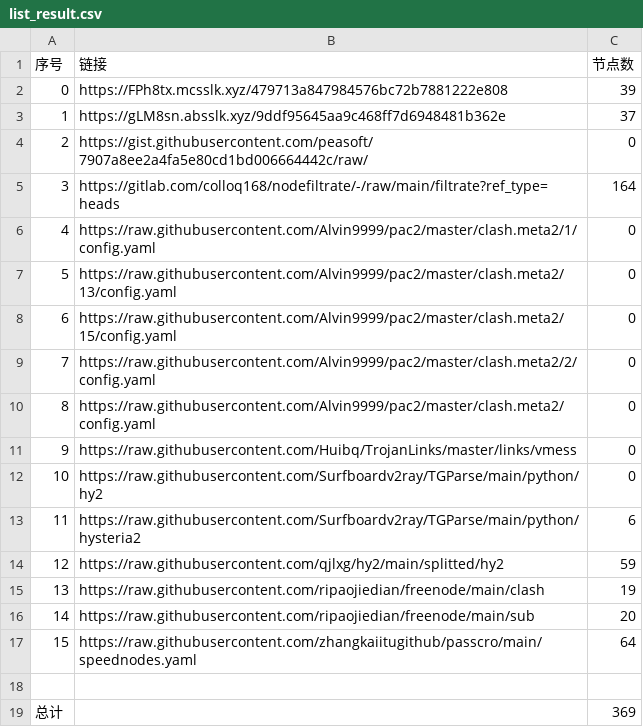
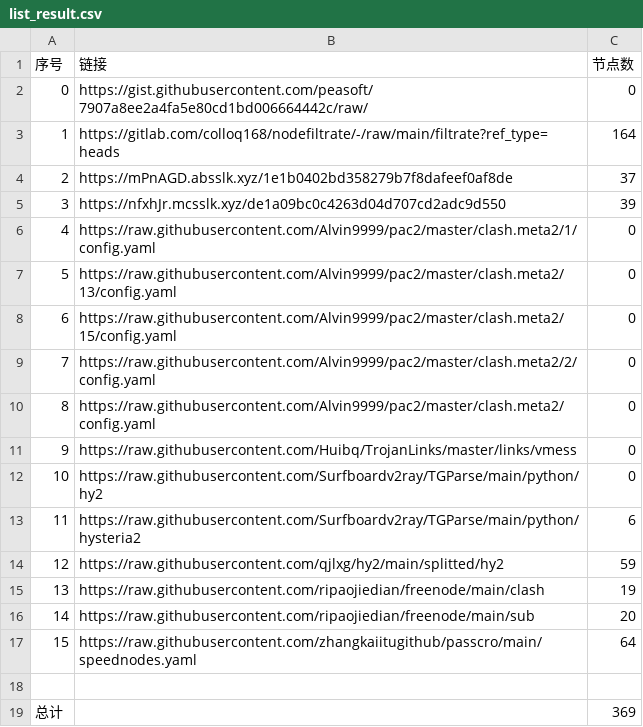
Before and after one commit to sileopro/NoMoreWalls, a CSV file: list_result.csv, drawn as a sheet; removed rows and columns are numbered as before the commit, all else as after; the diff names each change by its address in the sheet, - before the commit and + after, or states it on an @@ line.

```diff
--- a/list_result.csv
+++ b/list_result.csv
-row 2: 0 | https://FPh8tx.mcsslk.xyz/479713a847984576bc72b7881222e808 | 39
-row 3: 1 | https://gLM8sn.absslk.xyz/9ddf95645aa9c468ff7d6948481b362e | 37
@@ column A (序号) renumbered between rows 2 and 3 @@
+row 4: 2 | https://mPnAGD.absslk.xyz/1e1b0402bd358279b7f8dafeef0af8de | 37
+row 5: 3 | https://nfxhJr.mcsslk.xyz/de1a09bc0c4263d04d707cd2adc9d550 | 39
```
Also changed, not shown: 28 other files.
